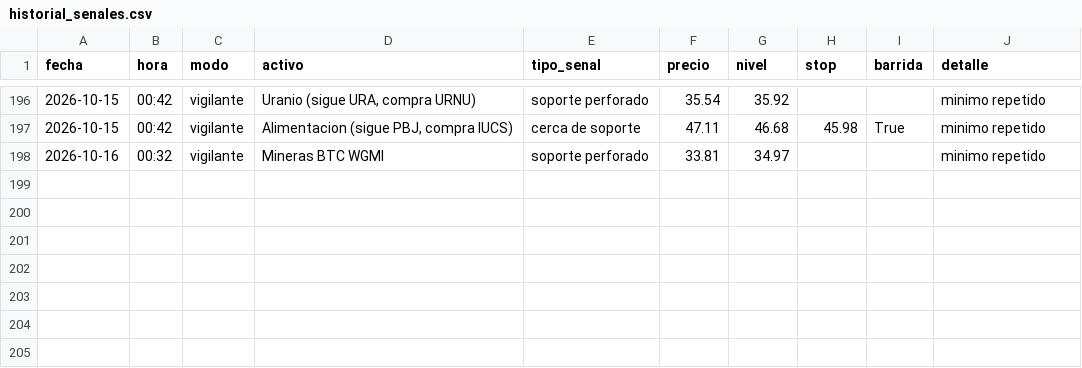
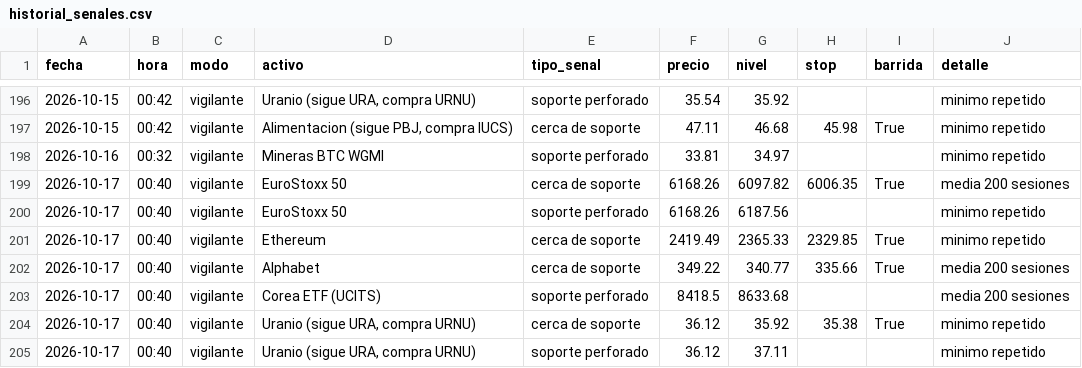
Before and after one commit to Hushyyyy-coder/Sistema-de-inversi-n-m-todo-Cava, a CSV file: historial_senales.csv, drawn as a sheet; only a part is shown, gaps mark what is left out.

Commit message:
Vigilante: actualizacion diaria

```diff
--- a/historial_senales.csv
+++ b/historial_senales.csv
@@ -198 +198,8 @@ fecha,hora,modo,activo,tipo_senal,precio,nivel,stop,barrida,detalle
 2026-10-16,00:32,vigilante,Mineras BTC WGMI,soporte perforado,33.81,34.97,,,minimo repetido
+2026-10-17,00:40,vigilante,EuroStoxx 50,cerca de soporte,6168.26,6097.82,6006.35,True,media 200 sesiones
+2026-10-17,00:40,vigilante,EuroStoxx 50,soporte perforado,6168.26,6187.56,,,minimo repetido
+2026-10-17,00:40,vigilante,Ethereum,cerca de soporte,2419.49,2365.33,2329.85,True,minimo repetido
+2026-10-17,00:40,vigilante,Alphabet,cerca de soporte,349.22,340.77,335.66,True,media 200 sesiones
+2026-10-17,00:40,vigilante,Corea ETF (UCITS),soporte perforado,8418.5,8633.68,,,media 200 sesiones
+2026-10-17,00:40,vigilante,"Uranio (sigue URA, compra URNU)",cerca de soporte,36.12,35.92,35.38,True,minimo repetido
+2026-10-17,00:40,vigilante,"Uranio (sigue URA, compra URNU)",soporte perforado,36.12,37.11,,,minimo repetido
```
Also changed, not shown: 1 other file.
